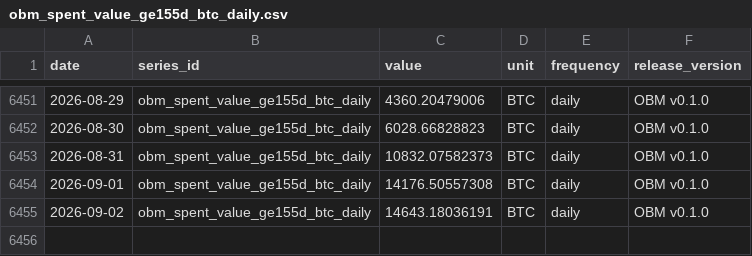
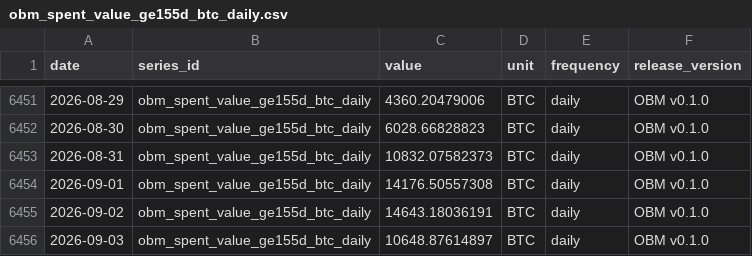
Before and after one commit to diegorllanos/open-bitcoin-metrics, a CSV file: metrics/obm_spent_value_ge155d_btc_daily/obm_spent_value_ge155d_btc_daily.csv, drawn as a sheet; only a part is shown, gaps mark what is left out; the diff names each change by its address in the sheet, - before the commit and + after, or states it on an @@ line.

```diff
--- a/metrics/obm_spent_value_ge155d_btc_daily/obm_spent_value_ge155d_btc_daily.csv
+++ b/metrics/obm_spent_value_ge155d_btc_daily/obm_spent_value_ge155d_btc_daily.csv
+row 6456: 2026-09-03 | obm_spent_value_ge155d_btc_daily | 10648.87614897 | BTC | daily | OBM v0.1.0
```
Also changed, not shown: metrics/obm_difficulty_eod_daily/obm_difficulty_eod_daily.csv, metrics/obm_est7d_hashrate_ehs_daily/obm_est7d_hashrate_ehs_daily.csv, 43 other files.
